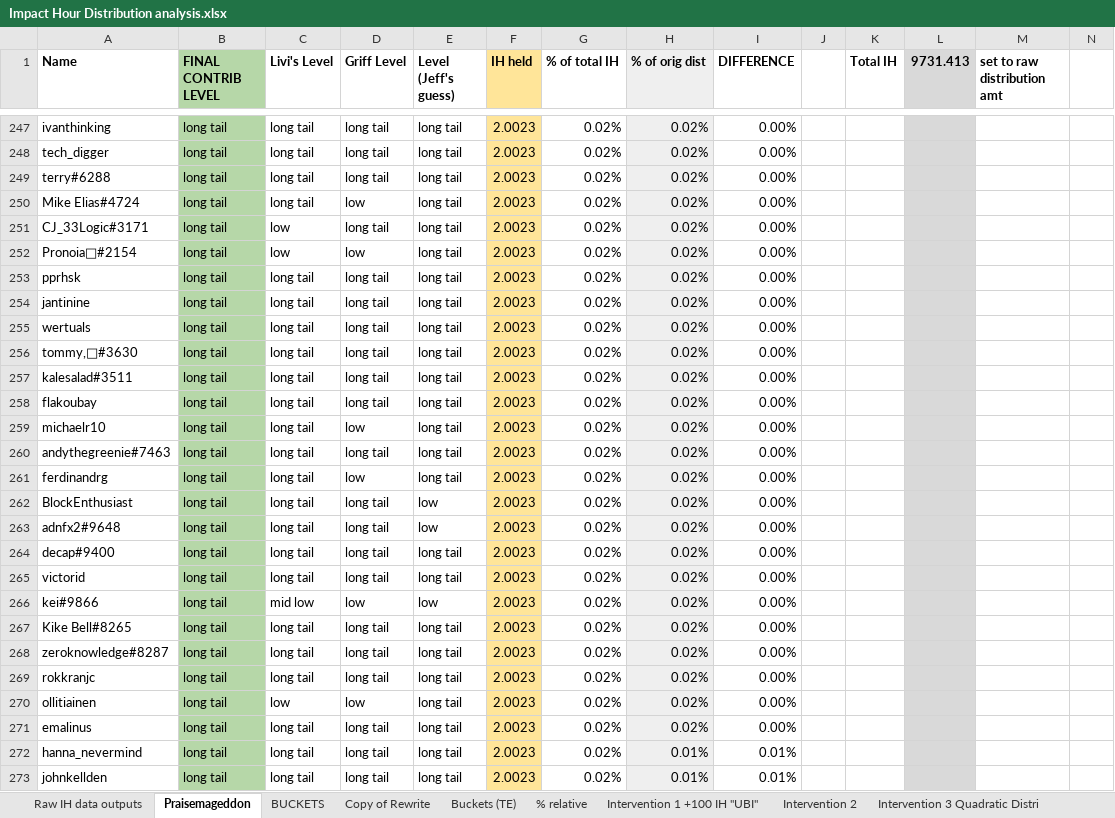
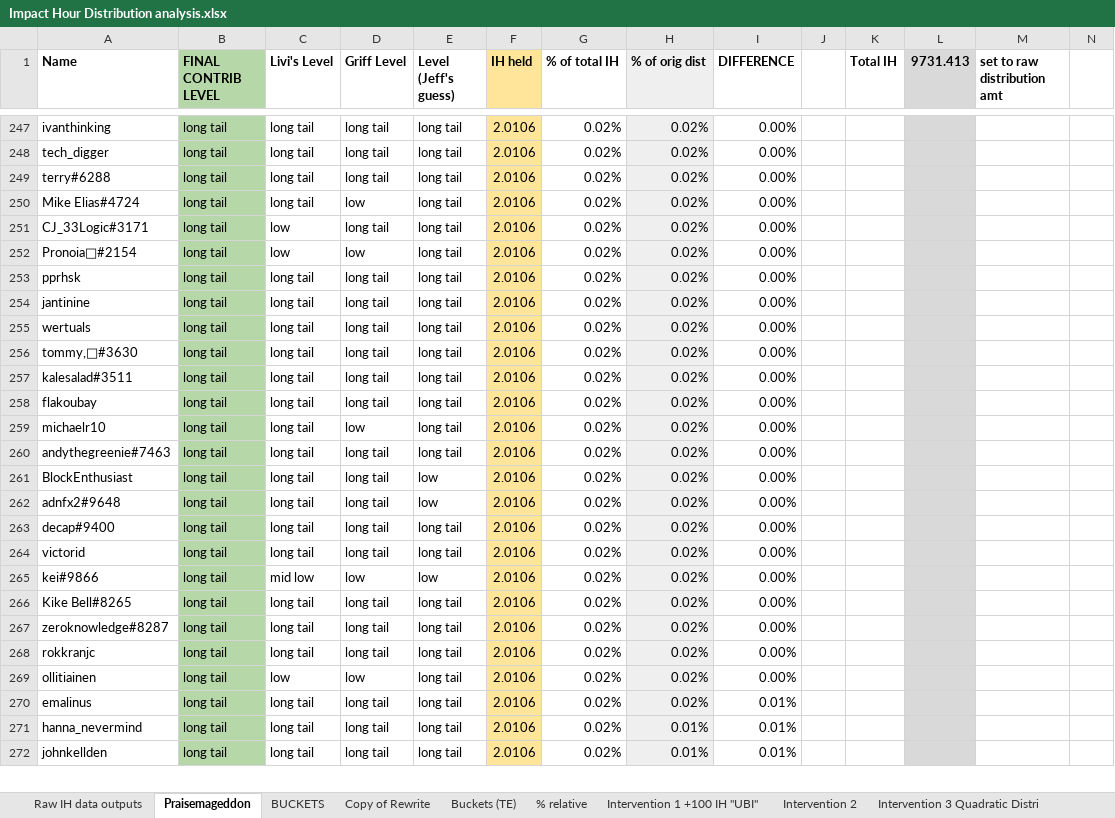
Before and after one commit to CommonsBuild/IH-intervention, an Excel workbook: YGG/data/Impact Hour Distribution analysis.xlsx, sheet Praisemageddon, drawn as a sheet; only a part is shown, gaps mark what is left out; values as stored, in another font and other column widths than the file's, no borders; charts and pictures not drawn; removed rows and columns are numbered as before the commit, all else as after; rows hold the shown columns only; the diff covers the shown part only; the diff names each change by its address in the sheet, - before the commit and + after, or states it on an @@ line.

```diff
--- a/YGG/data/Impact Hour Distribution analysis.xlsx (sheet Praisemageddon)
+++ b/YGG/data/Impact Hour Distribution analysis.xlsx (sheet Praisemageddon)
-F247:F260 (IH held): 2.0023
+F247:F260 (IH held): 2.0106
-row 261: ferdinandrg | long tail | long tail | low | long tail | 2.0023 | 0.02% | 0.02% | 0.00%
-F261:F272 (IH held): 2.0023
+F261:F272 (IH held): 2.0106
-I270 (DIFFERENCE): 0.00%
+I270 (DIFFERENCE): 0.01%
```
Also changed, not shown: 227 edited cells elsewhere in this sheet, formulas that keep their value, charts or pictures, 12 other files.
